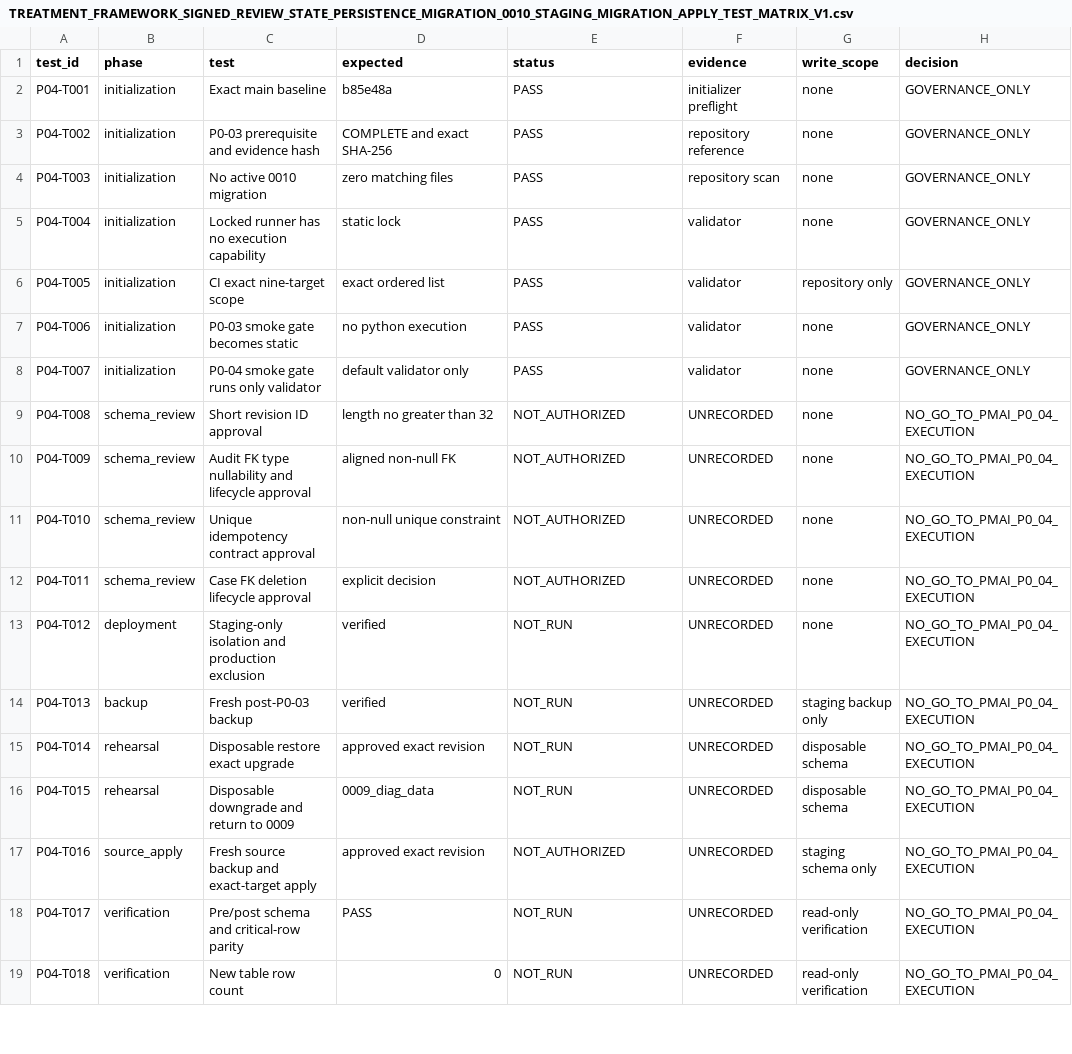
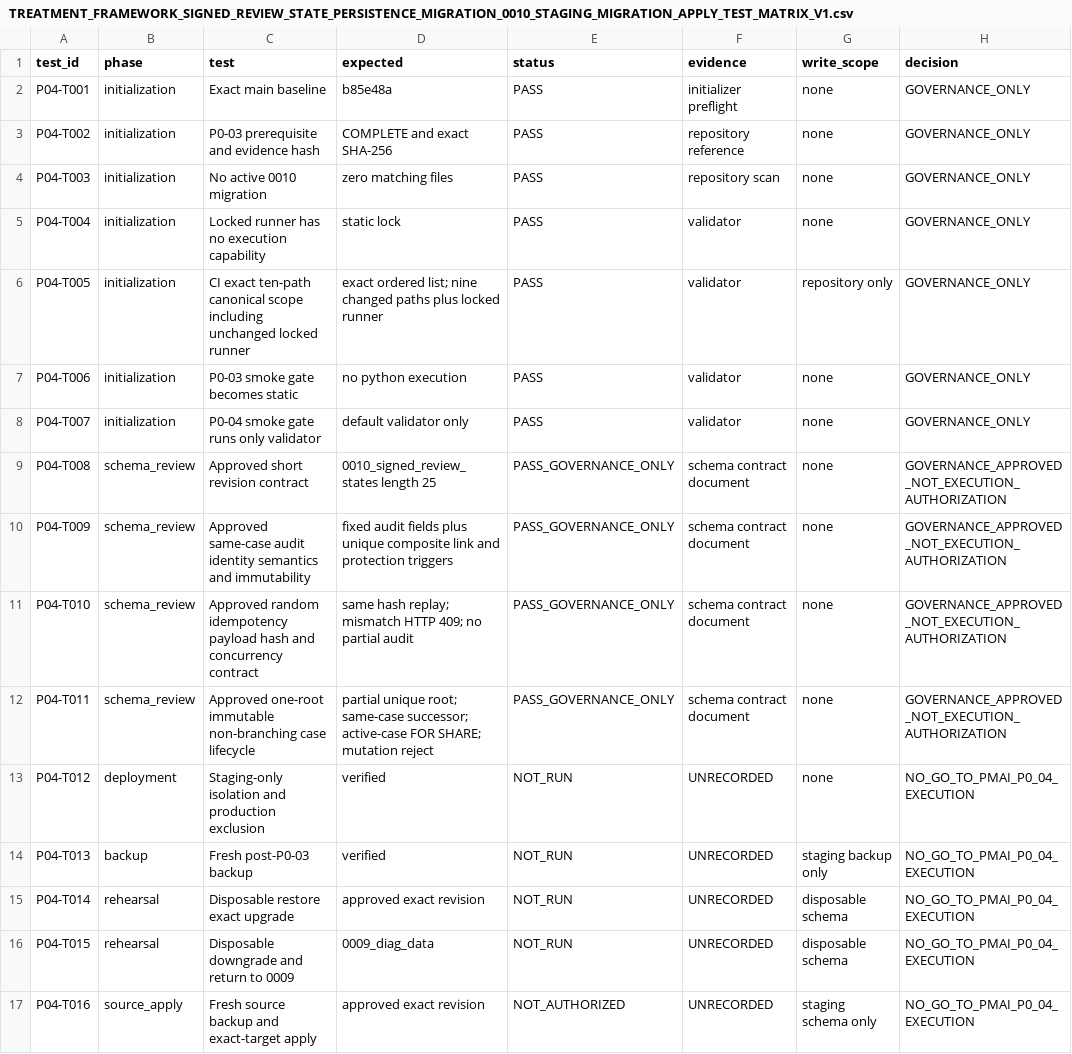
Before and after one commit to pet-med-ai/Pet-med-ai, a CSV file: docs/clinical_data/TREATMENT_FRAMEWORK_SIGNED_REVIEW_STATE_PERSISTENCE_MIGRATION_0010_STAGING_MIGRATION_APPLY_TEST_MATRIX_V1.csv, drawn as a sheet; only a part is shown; the shorter side is filled out with more unchanged rows.

Commit message:
Resolve P0-04 signed review schema contract

```diff
--- a/docs/clinical_data/TREATMENT_FRAMEWORK_SIGNED_REVIEW_STATE_PERSISTENCE_MIGRATION_0010_STAGING_MIGRATION_APPLY_TEST_MATRIX_V1.csv
+++ b/docs/clinical_data/TREATMENT_FRAMEWORK_SIGNED_REVIEW_STATE_PERSISTENCE_MIGRATION_0010_STAGING_MIGRATION_APPLY_TEST_MATRIX_V1.csv
@@ -5,9 +5,9 @@ P04-T003,initialization,No active 0010 migration,zero matching files,PASS,reposi
 P04-T004,initialization,Locked runner has no execution capability,static lock,PASS,validator,none,GOVERNANCE_ONLY
-P04-T005,initialization,CI exact nine-target scope,exact ordered list,PASS,validator,repository only,GOVERNANCE_ONLY
+P04-T005,initialization,CI exact ten-path canonical scope including unchanged locked runner,exact ordered list; nine changed paths plus locked runner,PASS,validator,repository only,GOVERNANCE_ONLY
 P04-T006,initialization,P0-03 smoke gate becomes static,no python execution,PASS,validator,none,GOVERNANCE_ONLY
 P04-T007,initialization,P0-04 smoke gate runs only validator,default validator only,PASS,validator,none,GOVERNANCE_ONLY
-P04-T008,schema_review,Short revision ID approval,length no greater than 32,NOT_AUTHORIZED,UNRECORDED,none,NO_GO_TO_PMAI_P0_04_EXECUTION
-P04-T009,schema_review,Audit FK type nullability and lifecycle approval,aligned non-null FK,NOT_AUTHORIZED,UNRECORDED,none,NO_GO_TO_PMAI_P0_04_EXECUTION
-P04-T010,schema_review,Unique idempotency contract approval,non-null unique constraint,NOT_AUTHORIZED,UNRECORDED,none,NO_GO_TO_PMAI_P0_04_EXECUTION
-P04-T011,schema_review,Case FK deletion lifecycle approval,explicit decision,NOT_AUTHORIZED,UNRECORDED,none,NO_GO_TO_PMAI_P0_04_EXECUTION
+P04-T008,schema_review,Approved short revision contract,0010_signed_review_states length 25,PASS_GOVERNANCE_ONLY,schema contract document,none,GOVERNANCE_APPROVED_NOT_EXECUTION_AUTHORIZATION
+P04-T009,schema_review,Approved same-case audit identity semantics and immutability,fixed audit fields plus unique composite link and protection triggers,PASS_GOVERNANCE_ONLY,schema contract document,none,GOVERNANCE_APPROVED_NOT_EXECUTION_AUTHORIZATION
+P04-T010,schema_review,Approved random idempotency payload hash and concurrency contract,same hash replay; mismatch HTTP 409; no partial audit,PASS_GOVERNANCE_ONLY,schema contract document,none,GOVERNANCE_APPROVED_NOT_EXECUTION_AUTHORIZATION
+P04-T011,schema_review,Approved one-root immutable non-branching case lifecycle,partial unique root; same-case successor; active-case FOR SHARE; mutation reject,PASS_GOVERNANCE_ONLY,schema contract document,none,GOVERNANCE_APPROVED_NOT_EXECUTION_AUTHORIZATION
 P04-T012,deployment,Staging-only isolation and production exclusion,verified,NOT_RUN,UNRECORDED,none,NO_GO_TO_PMAI_P0_04_EXECUTION
```
Also changed, not shown: docs/clinical_data/TREATMENT_FRAMEWORK_SIGNED_REVIEW_STATE_PERSISTENCE_MIGRATION_0010_STAGING_MIGRATION_APPLY_CHECKLIST_V1.csv, docs/clinical_data/TREATMENT_FRAMEWORK_SIGNED_REVIEW_STATE_PERSISTENCE_MIGRATION_0010_STAGING_MIGRATION_APPLY_EVIDENCE_REGISTER_V1.csv, 6 other files.
